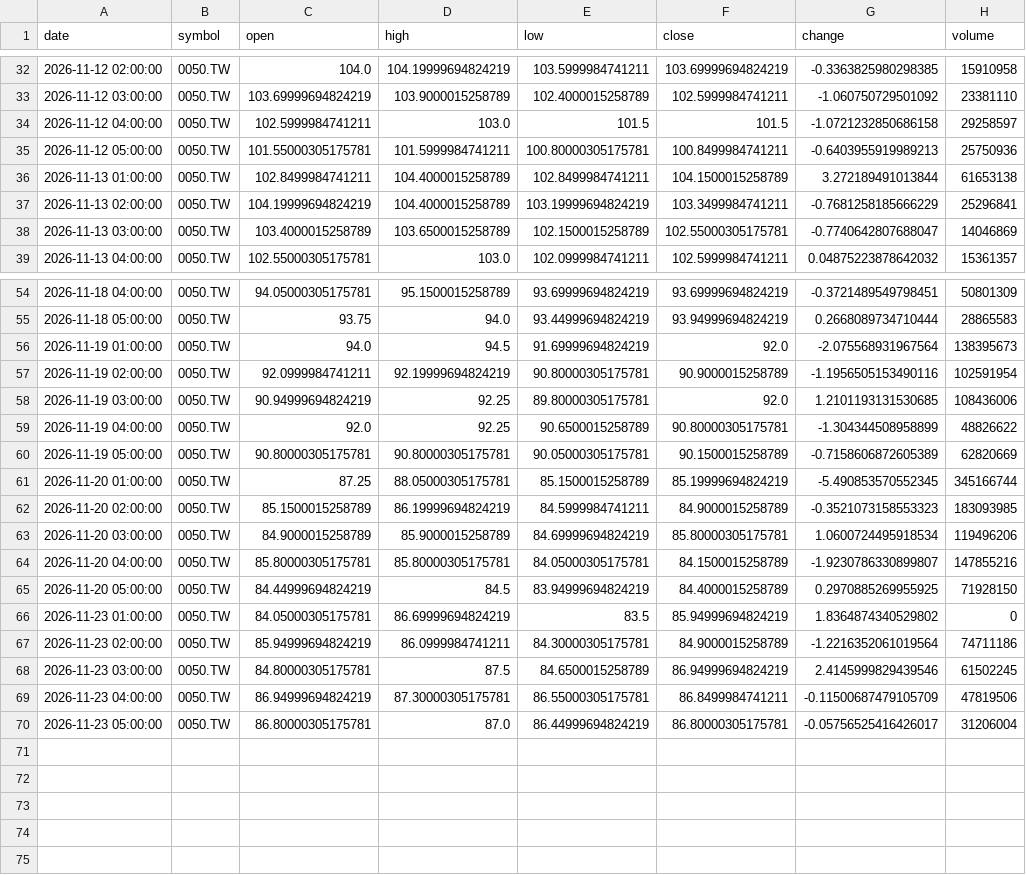
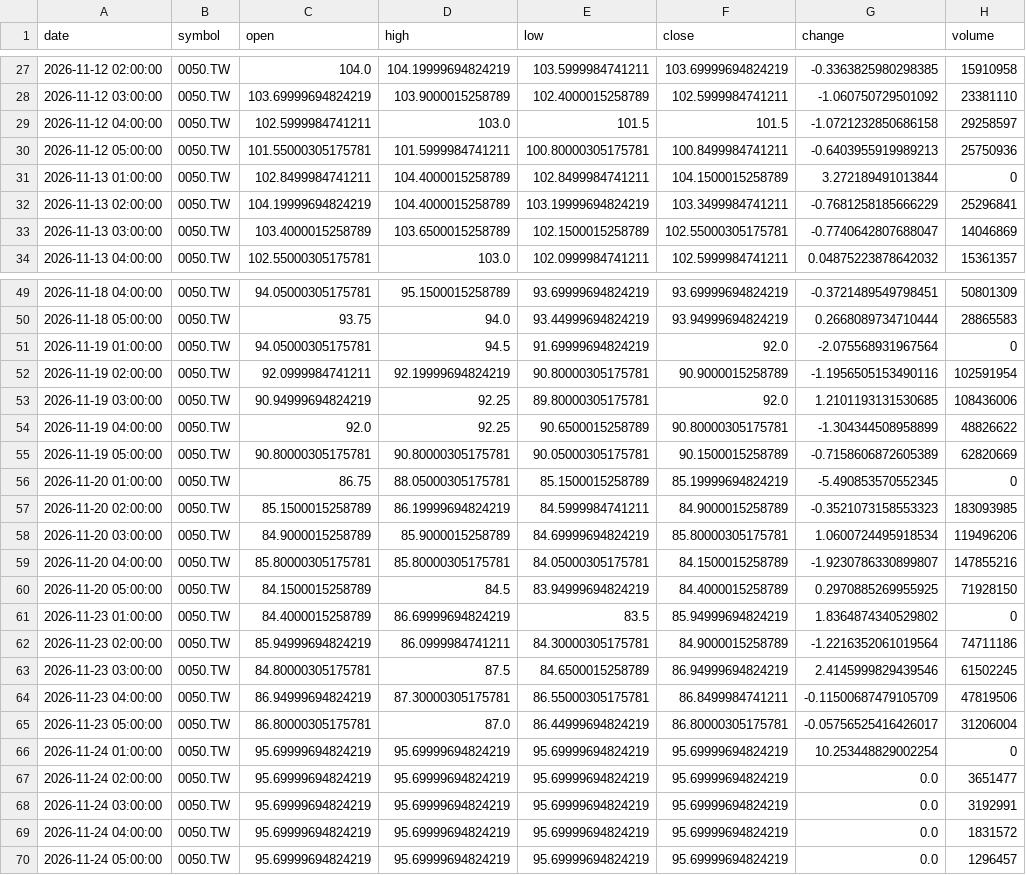
Before and after one commit to timhun/daily-podcast-stk, a CSV file: data/market/hourly_0050_TW.csv, drawn as a sheet; only a part is shown, gaps mark what is left out; the diff covers the shown part only.

```diff
--- a/data/market/hourly_0050_TW.csv
+++ b/data/market/hourly_0050_TW.csv
@@ -35,3 +30,3 @@ date,symbol,open,high,low,close,change,volume
 2026-11-12 05:00:00,0050.TW,101.55000305175781,101.5999984741211,100.80000305175781,100.8499984741211,-0.6403955919989213,25750936
-2026-11-13 01:00:00,0050.TW,102.8499984741211,104.4000015258789,102.8499984741211,104.1500015258789,3.272189491013844,61653138
+2026-11-13 01:00:00,0050.TW,102.8499984741211,104.4000015258789,102.8499984741211,104.1500015258789,3.272189491013844,0
 2026-11-13 02:00:00,0050.TW,104.19999694824219,104.4000015258789,103.19999694824219,103.3499984741211,-0.7681258185666229,25296841
@@ -55,3 +50,3 @@ date,symbol,open,high,low,close,change,volume
 2026-11-18 05:00:00,0050.TW,93.75,94.0,93.44999694824219,93.94999694824219,0.2668089734710444,28865583
-2026-11-19 01:00:00,0050.TW,94.0,94.5,91.69999694824219,92.0,-2.075568931967564,138395673
+2026-11-19 01:00:00,0050.TW,94.05000305175781,94.5,91.69999694824219,92.0,-2.075568931967564,0
 2026-11-19 02:00:00,0050.TW,92.0999984741211,92.19999694824219,90.80000305175781,90.9000015258789,-1.1956505153490116,102591954
@@ -60,3 +55,3 @@ date,symbol,open,high,low,close,change,volume
 2026-11-19 05:00:00,0050.TW,90.80000305175781,90.80000305175781,90.05000305175781,90.1500015258789,-0.7158606872605389,62820669
-2026-11-20 01:00:00,0050.TW,87.25,88.05000305175781,85.1500015258789,85.19999694824219,-5.490853570552345,345166744
+2026-11-20 01:00:00,0050.TW,86.75,88.05000305175781,85.1500015258789,85.19999694824219,-5.490853570552345,0
 2026-11-20 02:00:00,0050.TW,85.1500015258789,86.19999694824219,84.5999984741211,84.9000015258789,-0.3521073158553323,183093985
@@ -64,4 +59,4 @@ date,symbol,open,high,low,close,change,volume
 2026-11-20 04:00:00,0050.TW,85.80000305175781,85.80000305175781,84.05000305175781,84.1500015258789,-1.9230786330899807,147855216
-2026-11-20 05:00:00,0050.TW,84.44999694824219,84.5,83.94999694824219,84.4000015258789,0.2970885269955925,71928150
-2026-11-23 01:00:00,0050.TW,84.05000305175781,86.69999694824219,83.5,85.94999694824219,1.8364874340529802,0
+2026-11-20 05:00:00,0050.TW,84.1500015258789,84.5,83.94999694824219,84.4000015258789,0.2970885269955925,71928150
+2026-11-23 01:00:00,0050.TW,84.4000015258789,86.69999694824219,83.5,85.94999694824219,1.8364874340529802,0
 2026-11-23 02:00:00,0050.TW,85.94999694824219,86.0999984741211,84.30000305175781,84.9000015258789,-1.2216352061019564,74711186
@@ -70 +65,6 @@ date,symbol,open,high,low,close,change,volume
 2026-11-23 05:00:00,0050.TW,86.80000305175781,87.0,86.44999694824219,86.80000305175781,-0.05756525416426017,31206004
+2026-11-24 01:00:00,0050.TW,95.69999694824219,95.69999694824219,95.69999694824219,95.69999694824219,10.253448829002254,0
+2026-11-24 02:00:00,0050.TW,95.69999694824219,95.69999694824219,95.69999694824219,95.69999694824219,0.0,3651477
+2026-11-24 03:00:00,0050.TW,95.69999694824219,95.69999694824219,95.69999694824219,95.69999694824219,0.0,3192991
+2026-11-24 04:00:00,0050.TW,95.69999694824219,95.69999694824219,95.69999694824219,95.69999694824219,0.0,1831572
+2026-11-24 05:00:00,0050.TW,95.69999694824219,95.69999694824219,95.69999694824219,95.69999694824219,0.0,1296457
```
Also changed, not shown: 5 removed rows and 13 edited cells elsewhere in this file, data/market/daily_0050_TW.csv, data/market/daily_2330_TW.csv, 8 other files.
